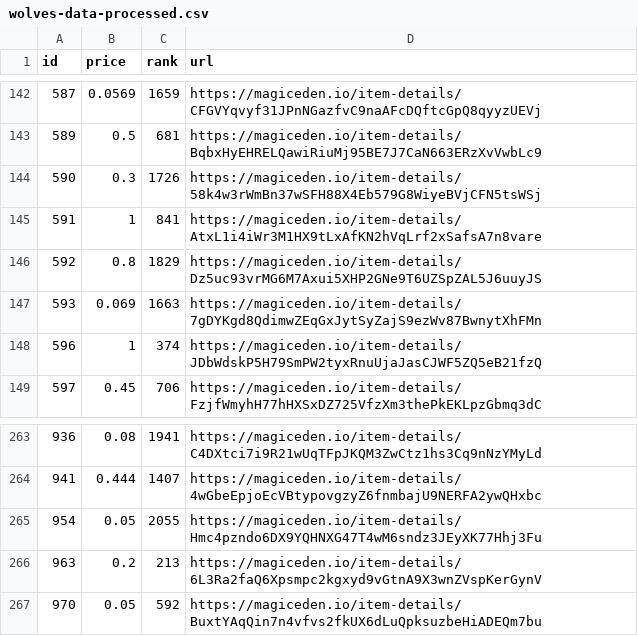
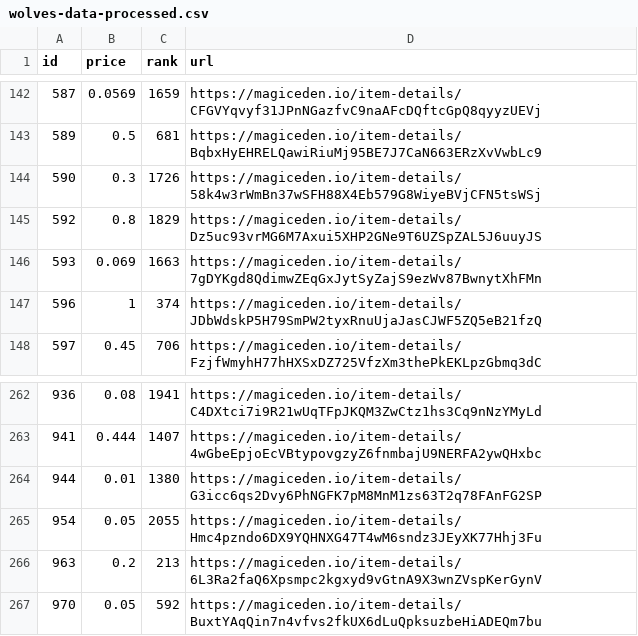
Before and after one commit to braposo/magiceden-wolves-monitor, a CSV file: wolves-data-processed.csv, drawn as a sheet; only a part is shown, gaps mark what is left out; removed rows and columns are numbered as before the commit, all else as after; the diff names each change by its address in the sheet, - before the commit and + after, or states it on an @@ line.

Commit message:
Flat: latest data (2021-11-21T21:37:25.307Z) {   "date": "2021-11-21T21:37:25.307Z",   "files": [     {       "name": "wolves-data-processed.csv",       "deltaBytes": 4,       "source": "https://api-mainnet.magiceden.io/rpc/getListedNFTsByQuery?q=%7B%22%24match%22%3A%7B%22collectionSymbol%22%3A%22wolves_of_sol_street%22%7D%2C%22%24sort%22%3A%7B%22takerAmount%22%3A1%2C%22createdAt%22%3A-1%7D%7D"     },     {       "name": "wolves-data.json",       "deltaBytes": 654,       "source": "https://api-mainnet.magiceden.io/rpc/getListedNFTsByQuery?q=%7B%22%24match%22%3A%7B%22collectionSymbol%22%3A%22wolves_of_sol_street%22%7D%2C%22%24sort%22%3A%7B%22takerAmount%22%3A1%2C%22createdAt%22%3A-1%7D%7D"     }   ] }

```diff
--- a/wolves-data-processed.csv
+++ b/wolves-data-processed.csv
-row 145: 591 | 1 | 841 | https://magiceden.io/item-details/AtxL1i4iWr3M1HX9tLxAfKN2hVqLrf2xSafsA7n8vare
+row 264: 944 | 0.01 | 1380 | https://magiceden.io/item-details/G3icc6qs2Dvy6PhNGFK7pM8MnM1zs63T2q78FAnFG2SP
```
Also changed, not shown: 1 other file.
